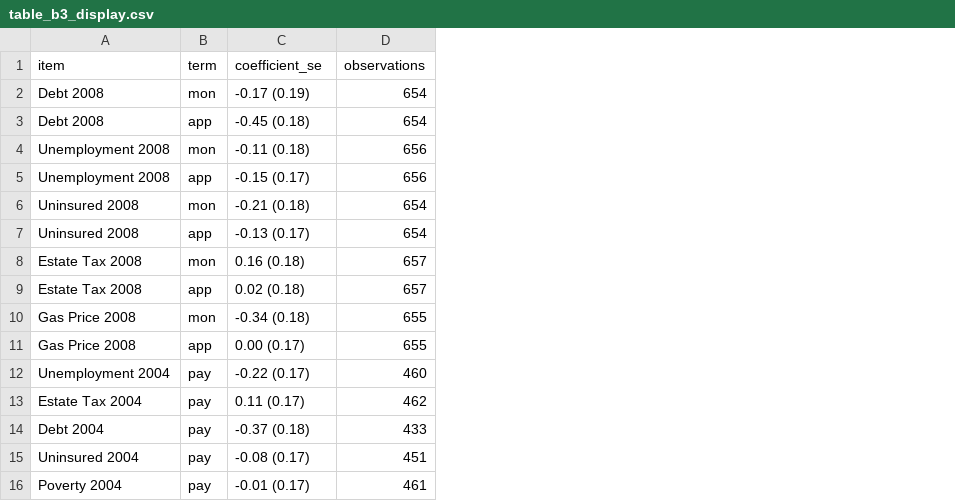
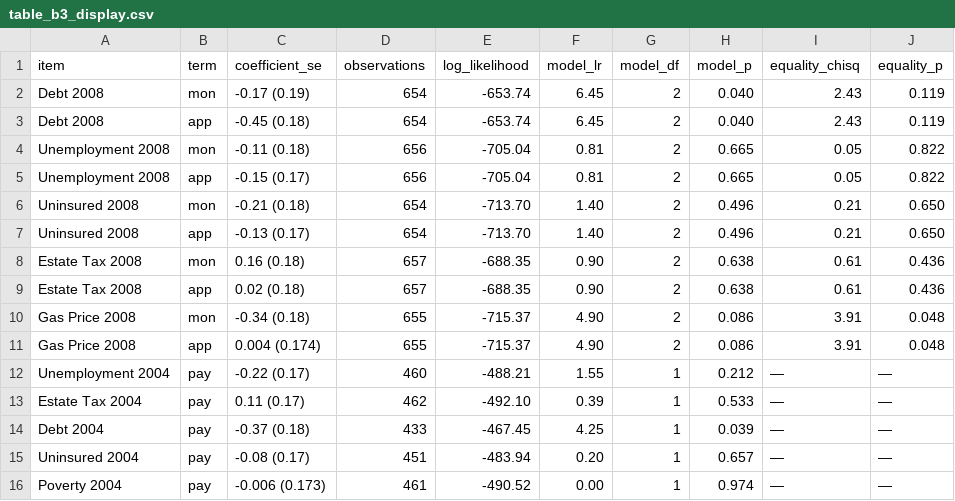
Before and after one commit to finite-sample/know_serious, a CSV file: tabs/table_b3_display.csv, drawn as a sheet; the diff names each change by its address in the sheet, - before the commit and + after, or states it on an @@ line.

Commit message:
Audit exhibit reproduction and quantify knowledge and item sensitivities

```diff
--- a/tabs/table_b3_display.csv
+++ b/tabs/table_b3_display.csv
+column E (log_likelihood), rows 2-16: -653.74 | -653.74 | -705.04 | -705.04 | -713.70 | -713.70 | -688.35 | -688.35 | -715.37 | -715.37 | -488.21 | -492.10 | -467.45 | -483.94 | -490.52
+column F (model_lr), rows 2-16: 6.45 | 6.45 | 0.81 | 0.81 | 1.40 | 1.40 | 0.90 | 0.90 | 4.90 | 4.90 | 1.55 | 0.39 | 4.25 | 0.20 | 0.00
+column G (model_df), rows 2-16: 2 | 2 | 2 | 2 | 2 | 2 | 2 | 2 | 2 | 2 | 1 | 1 | 1 | 1 | 1
+column H (model_p), rows 2-16: 0.040 | 0.040 | 0.665 | 0.665 | 0.496 | 0.496 | 0.638 | 0.638 | 0.086 | 0.086 | 0.212 | 0.533 | 0.039 | 0.657 | 0.974
+column I (equality_chisq), rows 2-16: 2.43 | 2.43 | 0.05 | 0.05 | 0.21 | 0.21 | 0.61 | 0.61 | 3.91 | 3.91 | — | — | — | — | —
+column J (equality_p), rows 2-16: 0.119 | 0.119 | 0.822 | 0.822 | 0.650 | 0.650 | 0.436 | 0.436 | 0.048 | 0.048 | — | — | — | — | —
-C11 (coefficient_se): 0.00 (0.17)
+C11 (coefficient_se): 0.004 (0.174)
-C16 (coefficient_se): -0.01 (0.17)
+C16 (coefficient_se): -0.006 (0.173)
```
Also changed, not shown: tabs/table_2_display.csv, tabs/table_3_display.csv, 45 other files.
